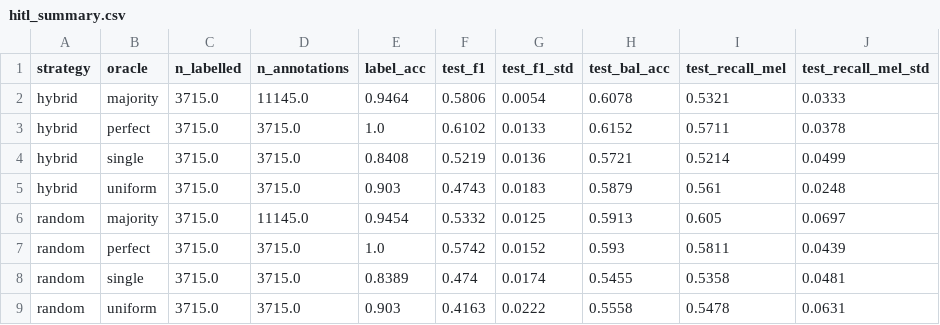
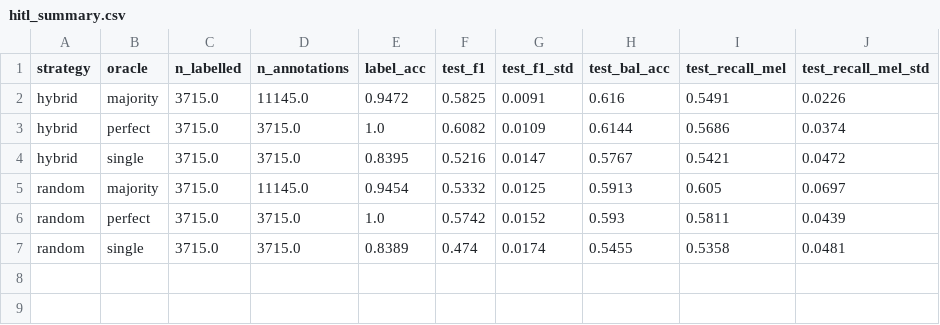
Before and after one commit to CarolinaGarrido18/Dermoscopy_Copilot, a CSV file: results/tables/hitl_summary.csv, drawn as a sheet.

```diff
--- a/results/tables/hitl_summary.csv
+++ b/results/tables/hitl_summary.csv
@@ -1,6 +1,5 @@
 strategy,oracle,n_labelled,n_annotations,label_acc,test_f1,test_f1_std,test_bal_acc,test_recall_mel,test_recall_mel_std
-hybrid,majority,3715.0,11145.0,0.9464,0.5806,0.0054,0.6078,0.5321,0.0333
-hybrid,perfect,3715.0,3715.0,1.0,0.6102,0.0133,0.6152,0.5711,0.0378
-hybrid,single,3715.0,3715.0,0.8408,0.5219,0.0136,0.5721,0.5214,0.0499
-hybrid,uniform,3715.0,3715.0,0.903,0.4743,0.0183,0.5879,0.561,0.0248
+hybrid,majority,3715.0,11145.0,0.9472,0.5825,0.0091,0.616,0.5491,0.0226
+hybrid,perfect,3715.0,3715.0,1.0,0.6082,0.0109,0.6144,0.5686,0.0374
+hybrid,single,3715.0,3715.0,0.8395,0.5216,0.0147,0.5767,0.5421,0.0472
 random,majority,3715.0,11145.0,0.9454,0.5332,0.0125,0.5913,0.605,0.0697
@@ -8,2 +7 @@ random,perfect,3715.0,3715.0,1.0,0.5742,0.0152,0.593,0.5811,0.0439
 random,single,3715.0,3715.0,0.8389,0.474,0.0174,0.5455,0.5358,0.0481
-random,uniform,3715.0,3715.0,0.903,0.4163,0.0222,0.5558,0.5478,0.0631
```
Also changed, not shown: results/tables/gradcam_by_group.csv, results/tables/hitl_annotator_quality.csv, 56 other files.
